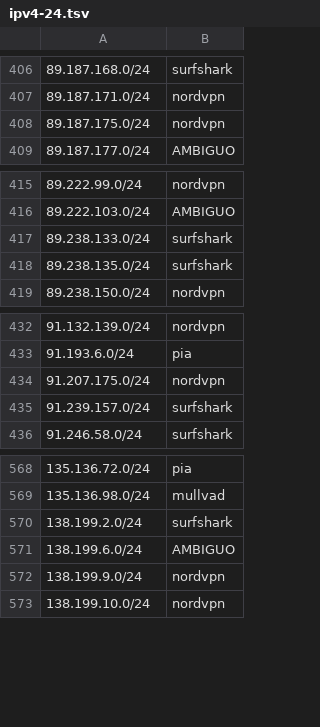
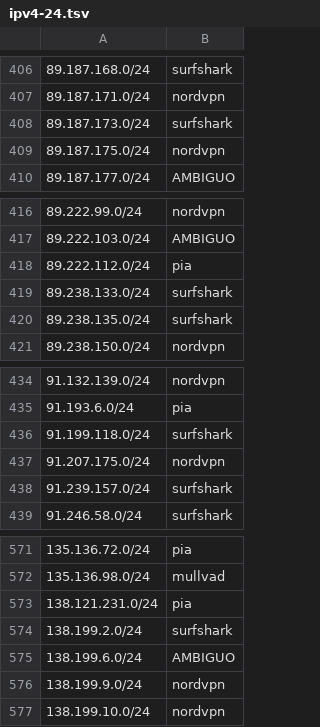
Before and after one commit to k0jir0900/nexus, a TSV file: vpn-finder/output/segments/ipv4-24.tsv, drawn as a sheet; only a part is shown, gaps mark what is left out; the diff names each change by its address in the sheet, - before the commit and + after, or states it on an @@ line.

Commit message:
listas 2026-10-10: 21492 IPs (+117/-0)
IPv4 20936, IPv6 556
ipvanish 3599, mullvad 1122, nordvpn 7909, pia 6349, surfshark 2513

```diff
--- a/vpn-finder/output/segments/ipv4-24.tsv
+++ b/vpn-finder/output/segments/ipv4-24.tsv
+row 408: 89.187.173.0/24 | surfshark
+row 418: 89.222.112.0/24 | pia
+row 436: 91.199.118.0/24 | surfshark
+row 573: 138.121.231.0/24 | pia
```
Also changed, not shown: 7 other files.
